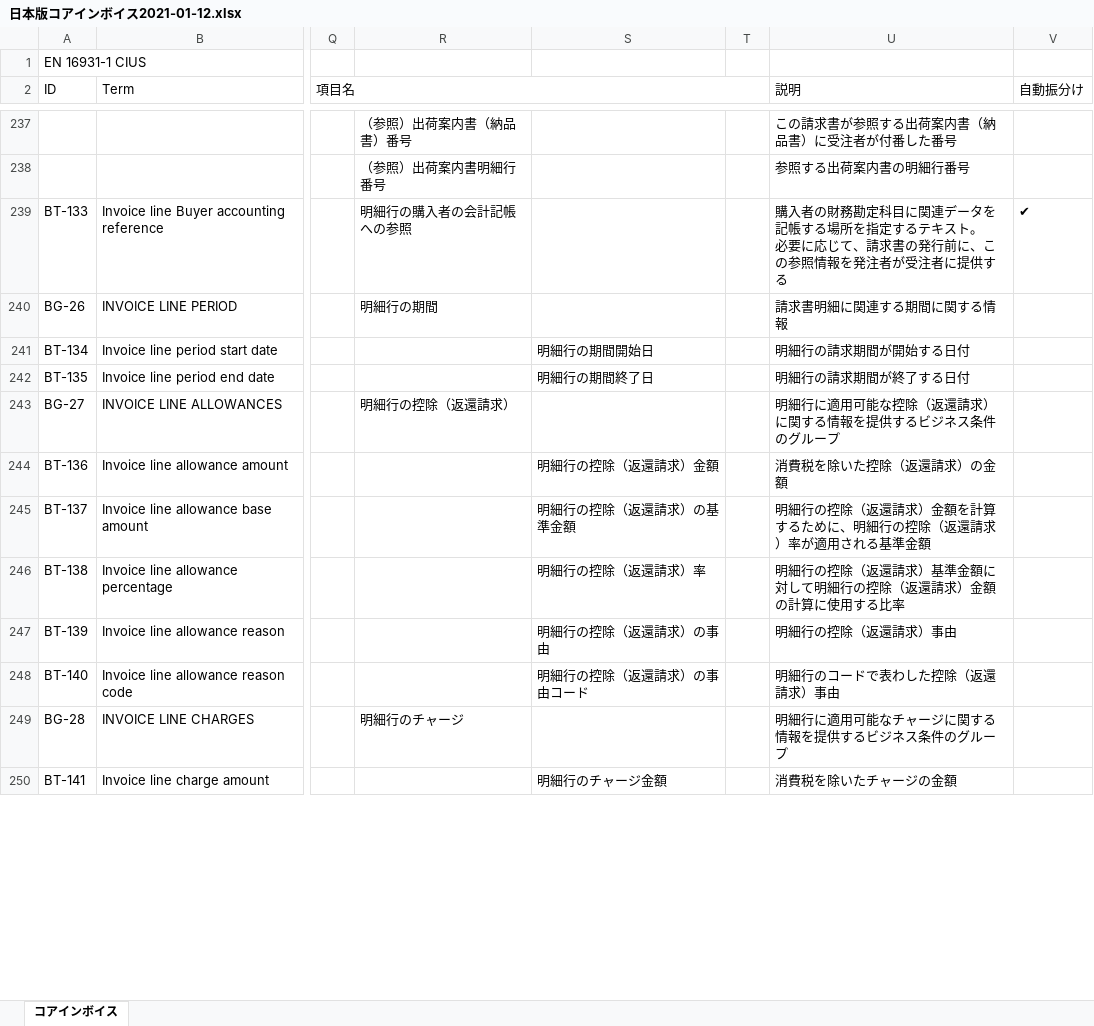
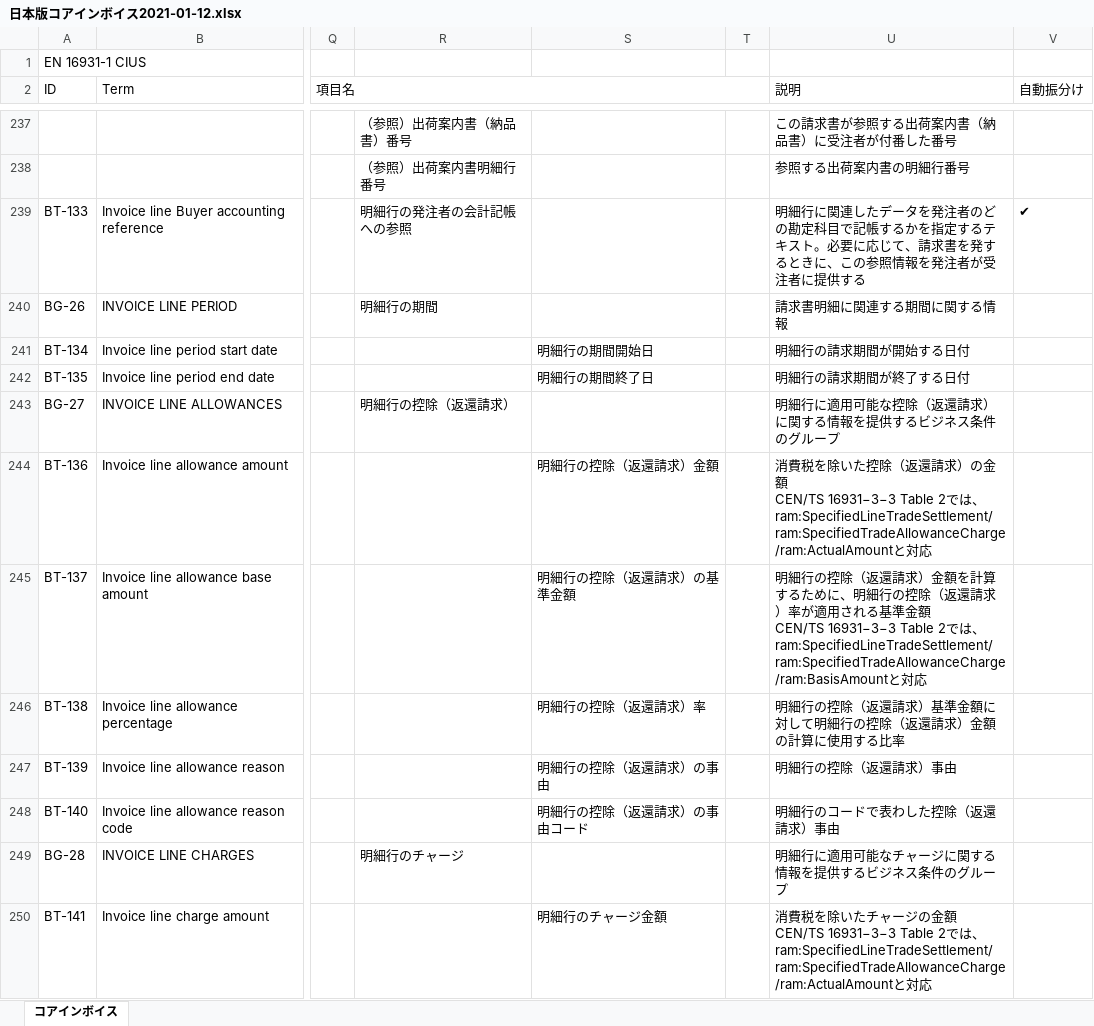
Before and after one commit to pontsoleil/EIPA, an Excel workbook: 日本版コアインボイス/日本版コアインボイス2021-01-12.xlsx, sheet コアインボイス, drawn as a sheet; only a part is shown, gaps mark what is left out; values as stored, in another font and other column widths than the file's, no cell formats; conditional formats not drawn; ↵ is a line break in a cell; the diff covers the shown part only; the diff names each change by its address in the sheet, - before the commit and + after, or states it on an @@ line.

Commit message:
Update 日本版コアインボイス2021-01-12.xlsx

```diff
--- a/日本版コアインボイス/日本版コアインボイス2021-01-12.xlsx (sheet コアインボイス)
+++ b/日本版コアインボイス/日本版コアインボイス2021-01-12.xlsx (sheet コアインボイス)
-R239: 明細行の購入者の会計記帳への参照
+R239: 明細行の発注者の会計記帳への参照
-U239 (説明): 購入者の財務勘定科目に関連データを記帳する場所を指定するテキスト。 ↵ 必要に応じて、請求書の発行前に、この…
+U239 (説明): 明細行に関連したデータを発注者のどの勘定科目で記帳するかを指定するテキスト。必要に応じて、請求書を発するときに、この…
-U244 (説明): …）の金額
+U244 (説明): …）の金額 ↵ CEN/TS 16931−3−3 Table 2では、 ↵ ram:SpecifiedLineTradeSettlement/ram:SpecifiedTradeAllowanceCharge/ram:ActualAmountと対応
-U245 (説明): …基準金額
+U245 (説明): …基準金額 ↵ CEN/TS 16931−3−3 Table 2では、 ↵ ram:SpecifiedLineTradeSettlement/ram:SpecifiedTradeAllowanceCharge/ram:BasisAmountと対応
-U250 (説明): …ジの金額
+U250 (説明): …ジの金額 ↵ CEN/TS 16931−3−3 Table 2では、 ↵ ram:SpecifiedLineTradeSettlement/ram:SpecifiedTradeAllowanceCharge/ram:ActualAmountと対応
```
Also changed, not shown: 39 edited cells and merged cells elsewhere in this sheet, cell formats.
